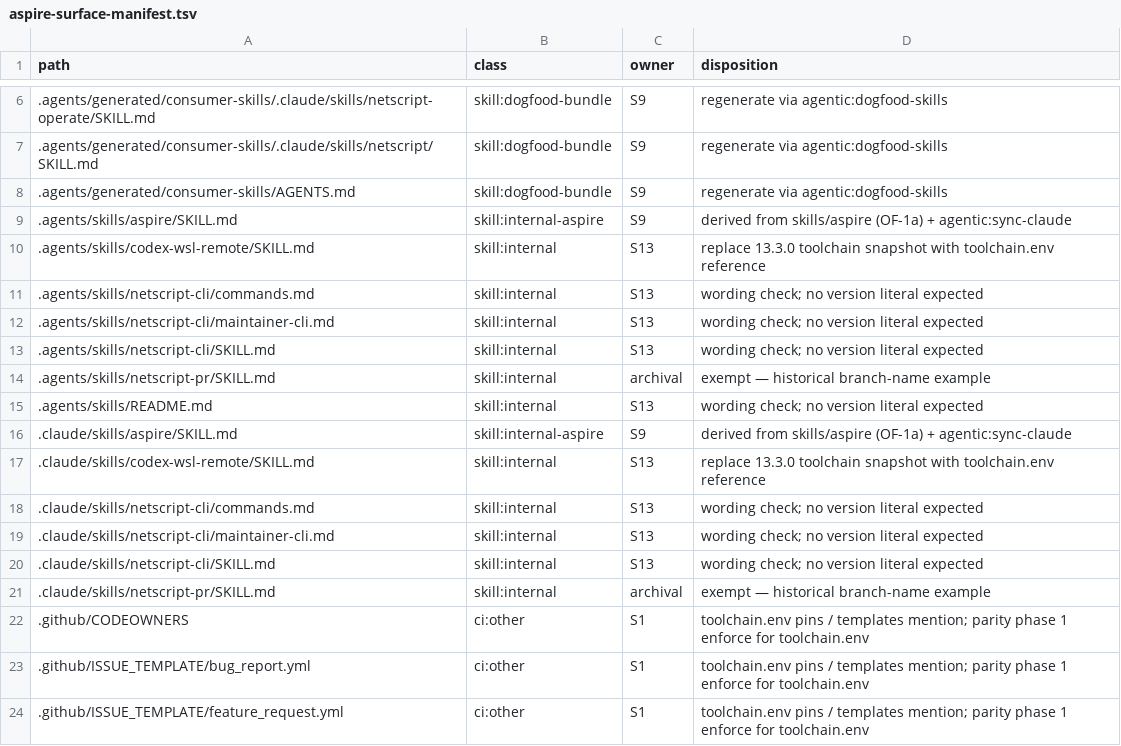
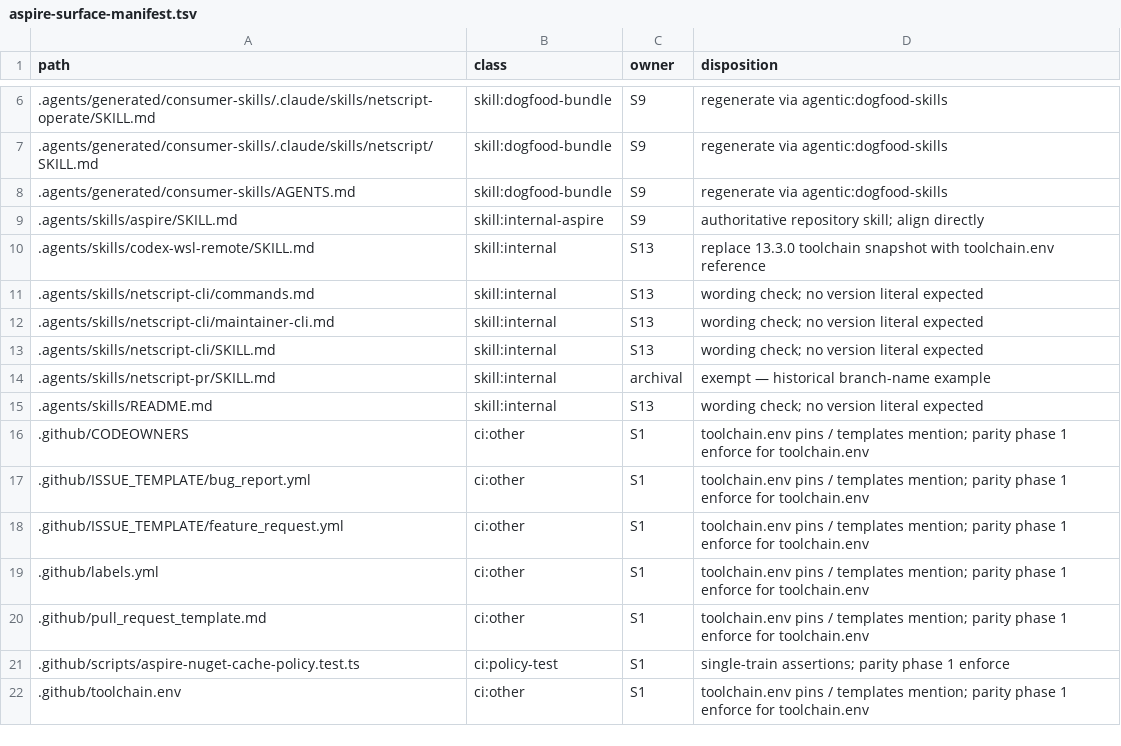
Before and after one commit to rickylabs/netscript, a TSV file: .llm/runs/research-aspire-13.5-adoption--0.0.7/aspire-surface-manifest.tsv, drawn as a sheet; only a part is shown, gaps mark what is left out; the shorter side is filled out with more unchanged rows.

Commit message:
fix(aspire): drop retired Claude mirror rows

```diff
--- a/.llm/runs/research-aspire-13.5-adoption--0.0.7/aspire-surface-manifest.tsv
+++ b/.llm/runs/research-aspire-13.5-adoption--0.0.7/aspire-surface-manifest.tsv
@@ -8,3 +8,3 @@ path	class	owner	disposition
 .agents/generated/consumer-skills/AGENTS.md	skill:dogfood-bundle	S9	regenerate via agentic:dogfood-skills
-.agents/skills/aspire/SKILL.md	skill:internal-aspire	S9	derived from skills/aspire (OF-1a) + agentic:sync-claude
+.agents/skills/aspire/SKILL.md	skill:internal-aspire	S9	authoritative repository skill; align directly
 .agents/skills/codex-wsl-remote/SKILL.md	skill:internal	S13	replace 13.3.0 toolchain snapshot with toolchain.env reference
@@ -15,8 +15,2 @@ path	class	owner	disposition
 .agents/skills/README.md	skill:internal	S13	wording check; no version literal expected
-.claude/skills/aspire/SKILL.md	skill:internal-aspire	S9	derived from skills/aspire (OF-1a) + agentic:sync-claude
-.claude/skills/codex-wsl-remote/SKILL.md	skill:internal	S13	replace 13.3.0 toolchain snapshot with toolchain.env reference
-.claude/skills/netscript-cli/commands.md	skill:internal	S13	wording check; no version literal expected
-.claude/skills/netscript-cli/maintainer-cli.md	skill:internal	S13	wording check; no version literal expected
-.claude/skills/netscript-cli/SKILL.md	skill:internal	S13	wording check; no version literal expected
-.claude/skills/netscript-pr/SKILL.md	skill:internal	archival	exempt — historical branch-name example
 .github/CODEOWNERS	ci:other	S1	toolchain.env pins / templates mention; parity phase 1 enforce for toolchain.env
```
